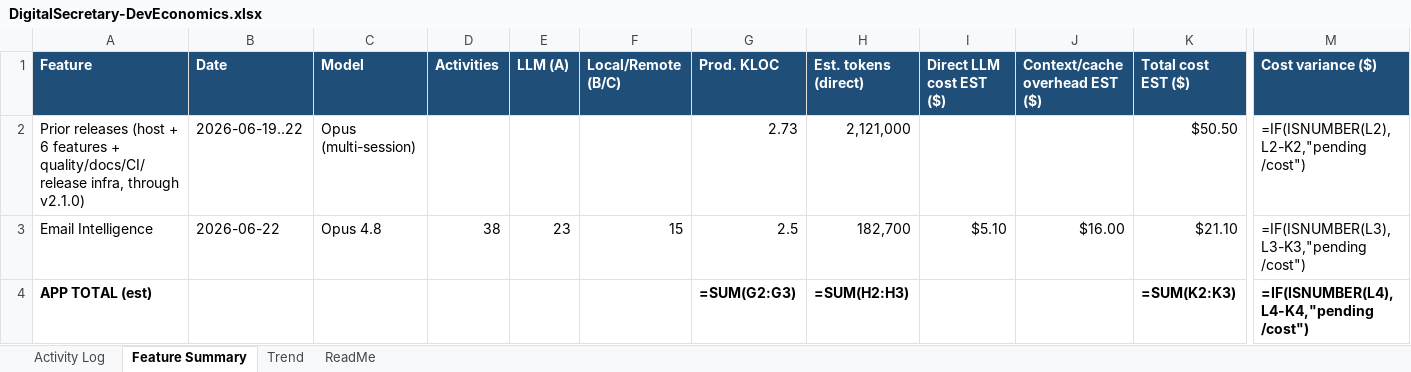
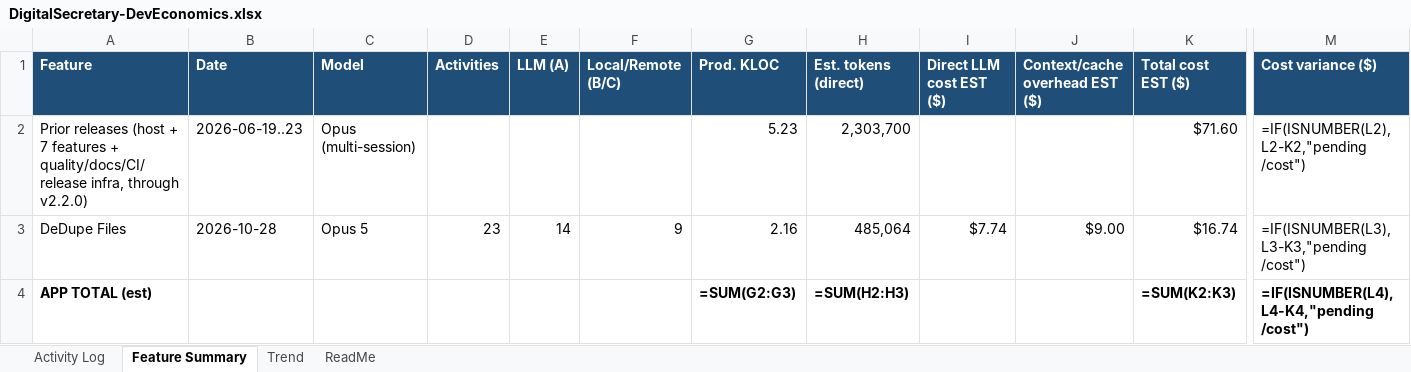
Before and after one commit to devarajsp/DigitalSecretary, an Excel workbook: docs/deveconomics/DigitalSecretary-DevEconomics.xlsx, sheet Feature Summary, drawn as a sheet; only a part is shown, gaps mark what is left out; values as stored, in another font and other column widths than the file's, no borders; formulas without a stored value are shown as written; removed rows and columns are numbered as before the commit, all else as after; rows hold the shown columns only; the diff names each change by its address in the sheet, - before the commit and + after, or states it on an @@ line.

```diff
--- a/docs/deveconomics/DigitalSecretary-DevEconomics.xlsx (sheet Feature Summary)
+++ b/docs/deveconomics/DigitalSecretary-DevEconomics.xlsx (sheet Feature Summary)
-row 2: Prior releases (host + 6 features + quality/docs/CI/release infra, through v2.1.0) | 2026-06-19..22 | Opus (multi-session) |  |  |  | 2.73 | 2,121,000 |  |  | $50.50 | =IF(ISNUMBER(L2),L2-K2,"pending /cost")
-row 3: Email Intelligence | 2026-06-22 | Opus 4.8 | 38 | 23 | 15 | 2.5 | 182,700 | $5.10 | $16.00 | $21.10 | =IF(ISNUMBER(L3),L3-K3,"pending /cost")
+row 2: Prior releases (host + 7 features + quality/docs/CI/release infra, through v2.2.0) | 2026-06-19..23 | Opus (multi-session) |  |  |  | 5.23 | 2,303,700 |  |  | $71.60 | =IF(ISNUMBER(L2),L2-K2,"pending /cost")
+row 3: DeDupe Files | 2026-10-28 | Opus 5 | 23 | 14 | 9 | 2.16 | 485,064 | $7.74 | $9.00 | $16.74 | =IF(ISNUMBER(L3),L3-K3,"pending /cost")
```
Also changed, not shown: sheet Activity Log, sheet ReadMe, docs/requirements/DigitalSecretary-Requirements.xlsx, docs/traceability/DigitalSecretary-Traceability-Matrix.xlsx, 54 other files.
